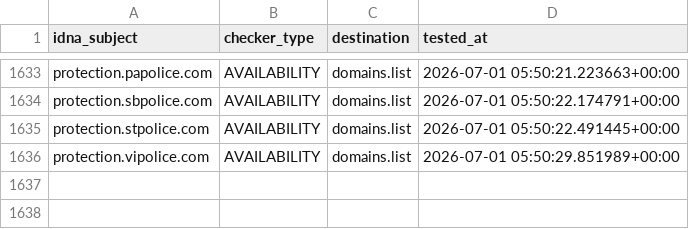
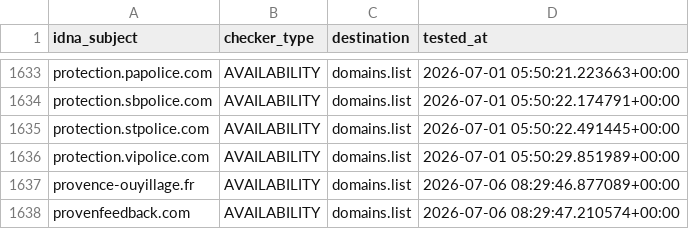
Before and after one commit to Ultimate-Hosts-Blacklist/someonewhocares.org, a CSV file: .pyfunceble/inactive.csv, drawn as a sheet; only a part is shown, gaps mark what is left out.

```diff
--- a/.pyfunceble/inactive.csv
+++ b/.pyfunceble/inactive.csv
@@ -1636 +1636,3 @@ protection.stpolice.com,AVAILABILITY,domains.list,2026-07-01 05:50:22.491445+00:
 protection.vipolice.com,AVAILABILITY,domains.list,2026-07-01 05:50:29.851989+00:00
+provence-ouyillage.fr,AVAILABILITY,domains.list,2026-07-06 08:29:46.877089+00:00
+provenfeedback.com,AVAILABILITY,domains.list,2026-07-06 08:29:47.210574+00:00
```
Also changed, not shown: .pyfunceble/whois.csv, output/domains.list/continue.csv, 10 other files.
